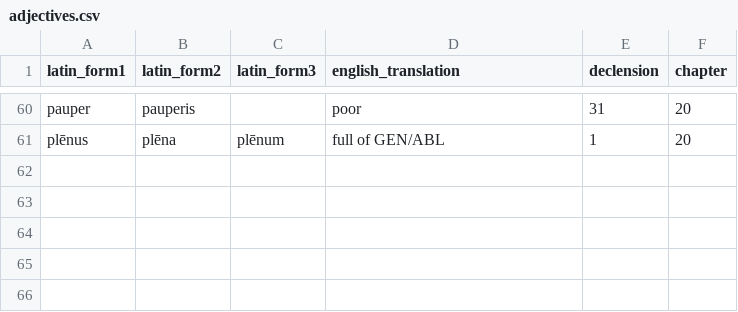
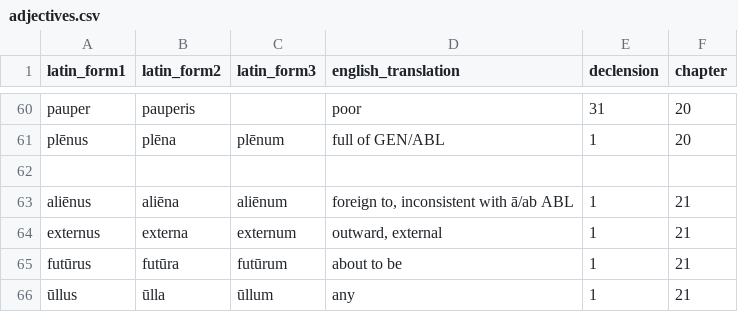
Before and after one commit to liujip0/latin-vocab, a CSV file: app/vocablists/adjectives.csv, drawn as a sheet; only a part is shown, gaps mark what is left out.

```diff
--- a/app/vocablists/adjectives.csv
+++ b/app/vocablists/adjectives.csv
@@ -61 +61,6 @@ pauper,pauperis,,"poor",31,20
 plēnus,plēna,plēnum,full of GEN/ABL,1,20
+
+aliēnus,aliēna,aliēnum,"foreign to, inconsistent with ā/ab ABL",1,21
+externus,externa,externum,"outward, external",1,21
+futūrus,futūra,futūrum,about to be,1,21
+ūllus,ūlla,ūllum,any,1,21
```
Also changed, not shown: app/vocablists/nouns.csv, app/vocablists/phrases.csv, 3 other files.
